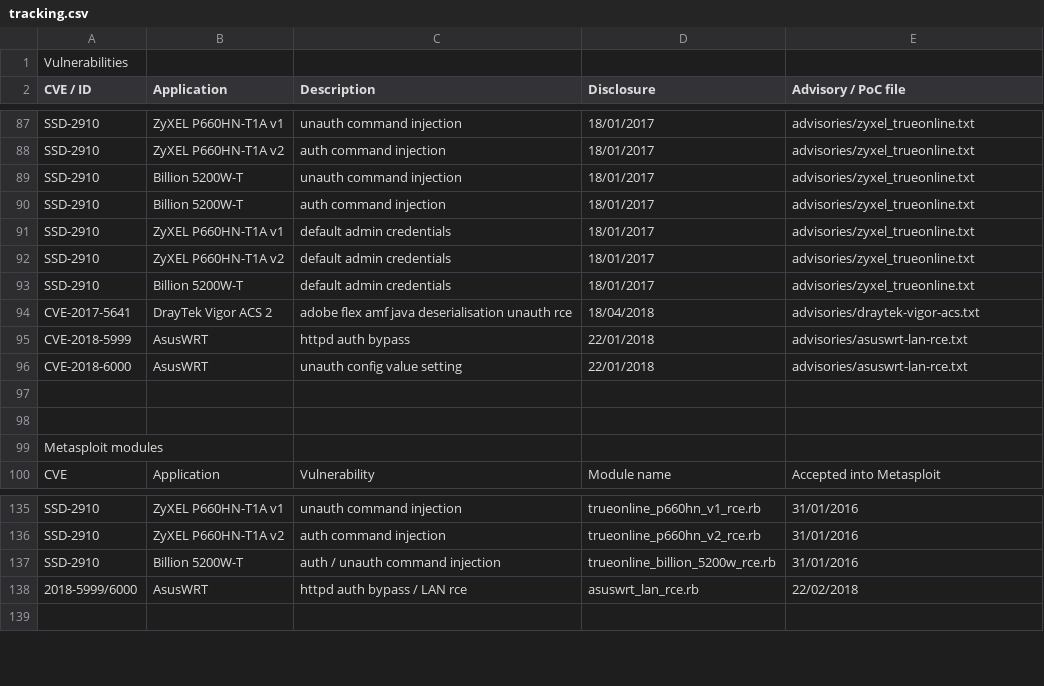
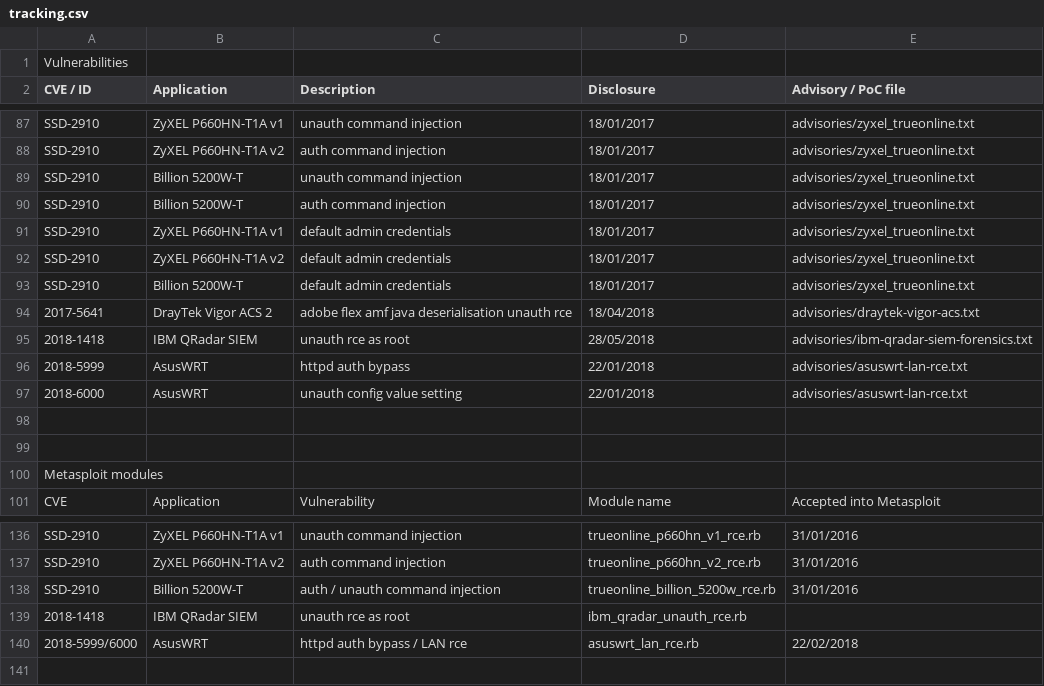
Before and after one commit to pedrib/PoC, a CSV file: tracking.csv, drawn as a sheet; only a part is shown, gaps mark what is left out.

Commit message:
add qradar advisory

```diff
--- a/tracking.csv
+++ b/tracking.csv
@@ -93,5 +93,6 @@ SSD-2910,ZyXEL P660HN-T1A v2,default admin credentials,18/01/2017,advisories/zyx
 SSD-2910,Billion 5200W-T,default admin credentials,18/01/2017,advisories/zyxel_trueonline.txt
-CVE-2017-5641,DrayTek Vigor ACS 2,adobe flex amf java deserialisation unauth rce,18/04/2018,advisories/draytek-vigor-acs.txt
-CVE-2018-5999,AsusWRT,httpd auth bypass,22/01/2018,advisories/asuswrt-lan-rce.txt
-CVE-2018-6000,AsusWRT,unauth config value setting,22/01/2018,advisories/asuswrt-lan-rce.txt
+2017-5641,DrayTek Vigor ACS 2,adobe flex amf java deserialisation unauth rce,18/04/2018,advisories/draytek-vigor-acs.txt
+2018-1418,IBM QRadar SIEM, unauth rce as root,28/05/2018,advisories/ibm-qradar-siem-forensics.txt
+2018-5999,AsusWRT,httpd auth bypass,22/01/2018,advisories/asuswrt-lan-rce.txt
+2018-6000,AsusWRT,unauth config value setting,22/01/2018,advisories/asuswrt-lan-rce.txt
 ,,,,
@@ -137,2 +138,3 @@ SSD-2910,ZyXEL P660HN-T1A v2,auth command injection,trueonline_p660hn_v2_rce.rb,
 SSD-2910,Billion 5200W-T,auth / unauth command injection,trueonline_billion_5200w_rce.rb,31/01/2016
+2018-1418,IBM QRadar SIEM, unauth rce as root,ibm_qradar_unauth_rce.rb,
 2018-5999/6000,AsusWRT,httpd auth bypass / LAN rce,asuswrt_lan_rce.rb,22/02/2018
```
Also changed, not shown: 2 other files.
